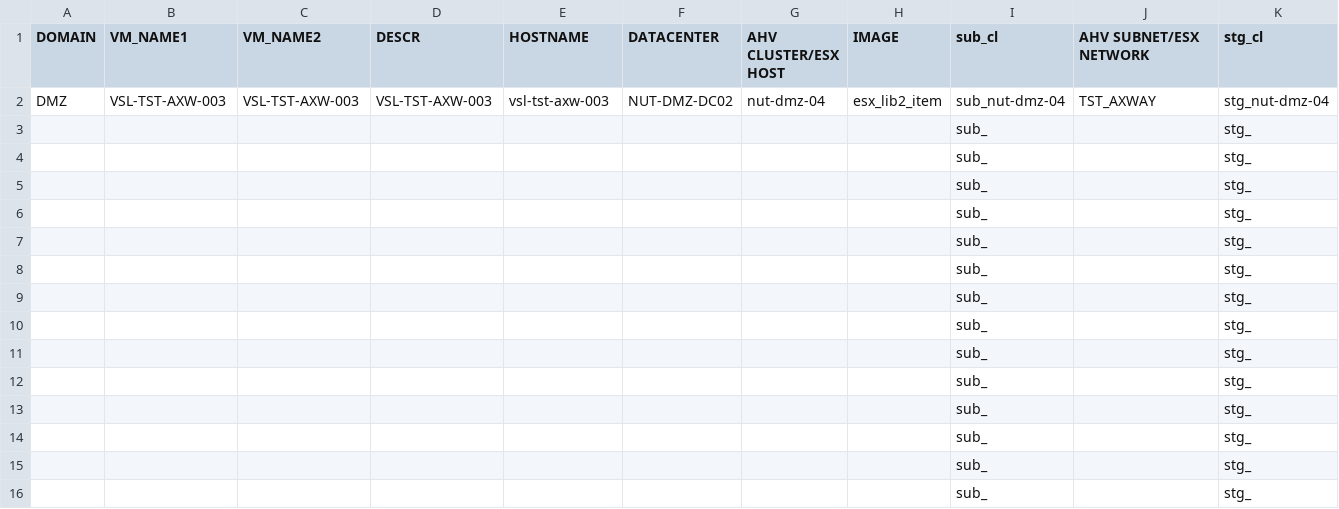
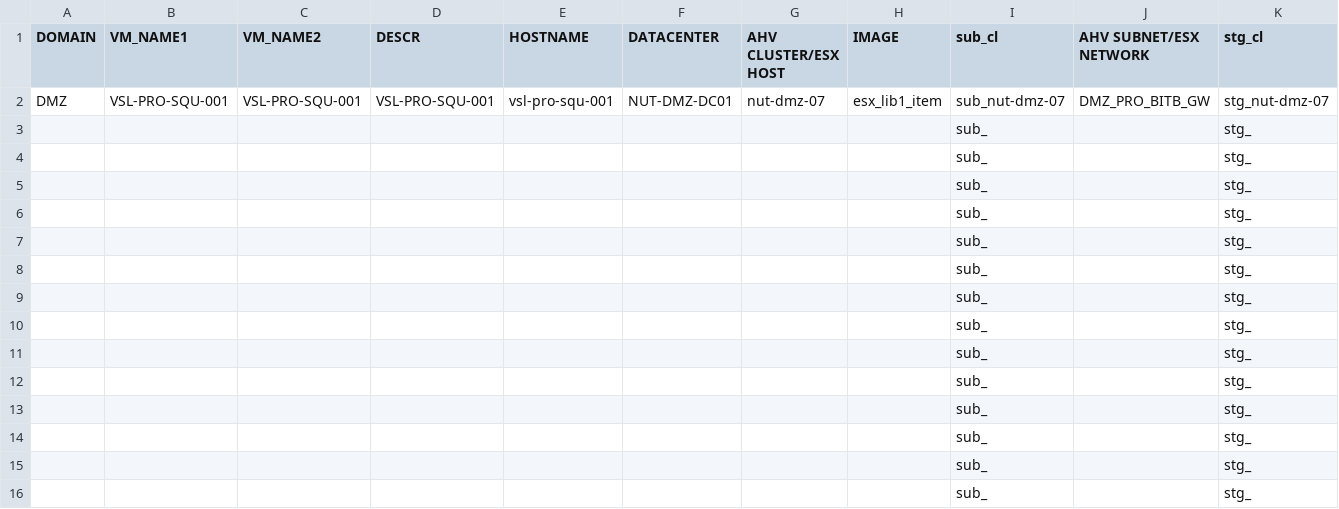
Before and after one commit to steve3535/terraform, a CSV file: vmdefs.csv, drawn as a sheet; only a part is shown; the diff covers the shown part only; the diff names each change by its address in the sheet, - before the commit and + after, or states it on an @@ line.

```diff
--- a/vmdefs.csv
+++ b/vmdefs.csv
-B2 (VM_NAME1): VSL-TST-AXW-003
+B2 (VM_NAME1): VSL-PRO-SQU-001
-C2 (VM_NAME2): VSL-TST-AXW-003
+C2 (VM_NAME2): VSL-PRO-SQU-001
-D2 (DESCR): VSL-TST-AXW-003
+D2 (DESCR): VSL-PRO-SQU-001
-E2 (HOSTNAME): vsl-tst-axw-003
+E2 (HOSTNAME): vsl-pro-squ-001
-F2 (DATACENTER): NUT-DMZ-DC02
+F2 (DATACENTER): NUT-DMZ-DC01
-G2 (AHV CLUSTER/ESX HOST): nut-dmz-04
+G2 (AHV CLUSTER/ESX HOST): nut-dmz-07
-H2 (IMAGE): esx_lib2_item
+H2 (IMAGE): esx_lib1_item
-I2 (sub_cl): sub_nut-dmz-04
+I2 (sub_cl): sub_nut-dmz-07
-J2 (AHV SUBNET/ESX NETWORK): TST_AXWAY
+J2 (AHV SUBNET/ESX NETWORK): DMZ_PRO_BITB_GW
-K2 (stg_cl): stg_nut-dmz-04
+K2 (stg_cl): stg_nut-dmz-07
```
Also changed, not shown: 3 edited cells elsewhere in this file, 3 other files.
